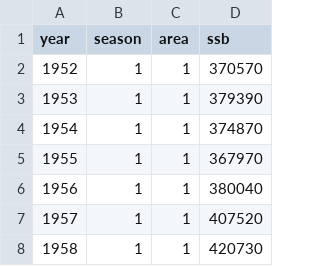
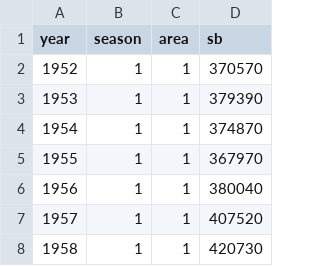
Before and after one commit to PacificCommunity/ofp-sam-bet-2023-diagnostic, a CSV file: TAF/output/biomass.csv, drawn as a sheet; only a part is shown.

Commit message:
Column name sb for spawning biomass

```diff
--- a/TAF/output/biomass.csv
+++ b/TAF/output/biomass.csv
@@ -1,2 +1,2 @@
-year,season,area,ssb
+year,season,area,sb
 1952,1,1,370570
```
Also changed, not shown: 1 other file.
